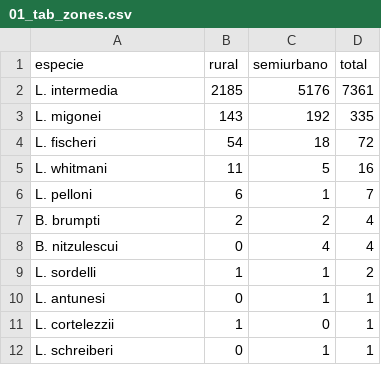
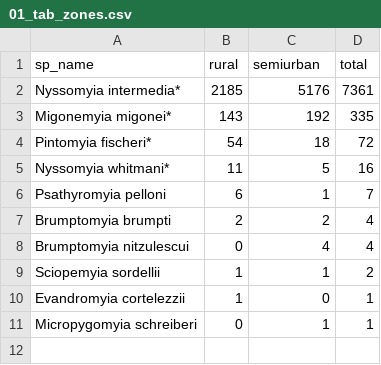
Before and after one commit to brunomc-eco/paracambi-sandflies, a CSV file: outputs/01_tab_zones.csv, drawn as a sheet.

```diff
--- a/outputs/01_tab_zones.csv
+++ b/outputs/01_tab_zones.csv
@@ -1,12 +1,11 @@
-especie,rural,semiurbano,total
-L. intermedia,2185,5176,7361
-L. migonei,143,192,335
-L. fischeri,54,18,72
-L. whitmani,11,5,16
-L. pelloni,6,1,7
-B. brumpti,2,2,4
-B. nitzulescui,0,4,4
-L. sordelli,1,1,2
-L. antunesi,0,1,1
-L. cortelezzii,1,0,1
-L. schreiberi,0,1,1
+sp_name,rural,semiurban,total
+Nyssomyia intermedia*,2185,5176,7361
+Migonemyia migonei*,143,192,335
+Pintomyia fischeri*,54,18,72
+Nyssomyia whitmani*,11,5,16
+Psathyromyia pelloni,6,1,7
+Brumptomyia brumpti,2,2,4
+Brumptomyia nitzulescui,0,4,4
+Sciopemyia sordellii,1,1,2
+Evandromyia cortelezzii,1,0,1
+Micropygomyia schreiberi,0,1,1
```
Also changed, not shown: outputs/01_tab_distance_forest.csv, outputs/01_tab_ecotopes.csv, 9 other files.
